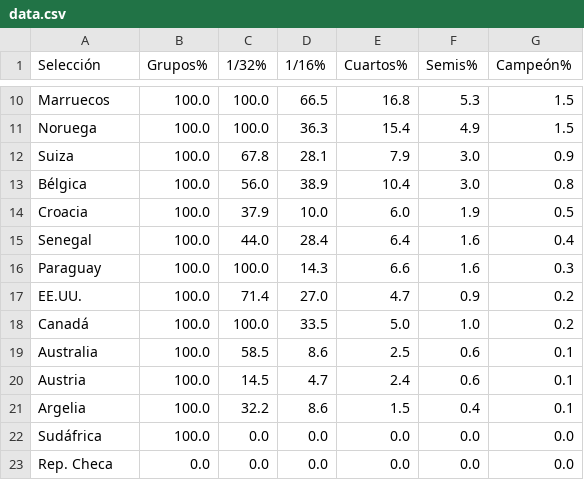
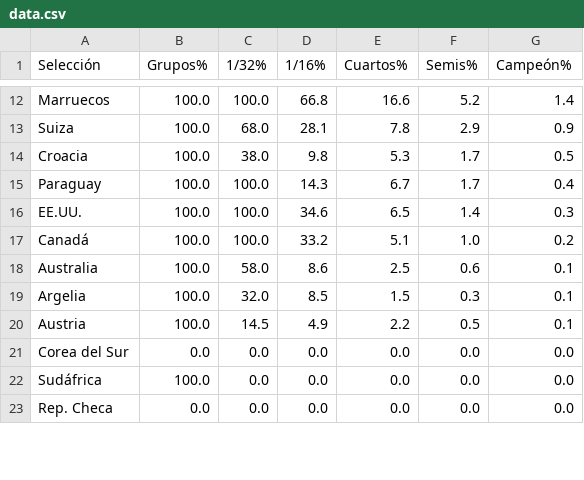
Before and after one commit to mikedataspain/mundial-elo, a CSV file: data.csv, drawn as a sheet; only a part is shown, gaps mark what is left out; removed rows and columns are numbered as before the commit, all else as after; the diff covers the shown part only; the diff names each change by its address in the sheet, - before the commit and + after, or states it on an @@ line.

```diff
--- a/data.csv
+++ b/data.csv
-D12 (1/16%): 66.5
+D12 (1/16%): 66.8
-E12 (Cuartos%): 16.8
+E12 (Cuartos%): 16.6
-F12 (Semis%): 5.3
+F12 (Semis%): 5.2
-G12 (Campeón%): 1.5
+G12 (Campeón%): 1.4
-row 11: Noruega | 100.0 | 100.0 | 36.3 | 15.4 | 4.9 | 1.5
-C13 (1/32%): 67.8
+C13 (1/32%): 68.0
-E13 (Cuartos%): 7.9
+E13 (Cuartos%): 7.8
-F13 (Semis%): 3.0
+F13 (Semis%): 2.9
-row 13: Bélgica | 100.0 | 56.0 | 38.9 | 10.4 | 3.0 | 0.8
-C14 (1/32%): 37.9
+C14 (1/32%): 38.0
-D14 (1/16%): 10.0
+D14 (1/16%): 9.8
-E14 (Cuartos%): 6.0
+E14 (Cuartos%): 5.3
-F14 (Semis%): 1.9
+F14 (Semis%): 1.7
-row 15: Senegal | 100.0 | 44.0 | 28.4 | 6.4 | 1.6 | 0.4
-E15 (Cuartos%): 6.6
+E15 (Cuartos%): 6.7
-F15 (Semis%): 1.6
+F15 (Semis%): 1.7
-G15 (Campeón%): 0.3
+G15 (Campeón%): 0.4
-C16 (1/32%): 71.4
+C16 (1/32%): 100.0
-D16 (1/16%): 27.0
+D16 (1/16%): 34.6
-E16 (Cuartos%): 4.7
+E16 (Cuartos%): 6.5
-F16 (Semis%): 0.9
+F16 (Semis%): 1.4
-G16 (Campeón%): 0.2
+G16 (Campeón%): 0.3
-D17 (1/16%): 33.5
+D17 (1/16%): 33.2
-E17 (Cuartos%): 5.0
+E17 (Cuartos%): 5.1
-C18 (1/32%): 58.5
+C18 (1/32%): 58.0
-row 20: Austria | 100.0 | 14.5 | 4.7 | 2.4 | 0.6 | 0.1
-C19 (1/32%): 32.2
+C19 (1/32%): 32.0
-D19 (1/16%): 8.6
+D19 (1/16%): 8.5
-F19 (Semis%): 0.4
+F19 (Semis%): 0.3
+row 20: Austria | 100.0 | 14.5 | 4.9 | 2.2 | 0.5 | 0.1
@@ row 29 moved to row 21: Corea del Sur @@
```
Also changed, not shown: 4 added rows, 1 removed row, 2 moved rows and 36 edited cells elsewhere in this file, 1 other file.
